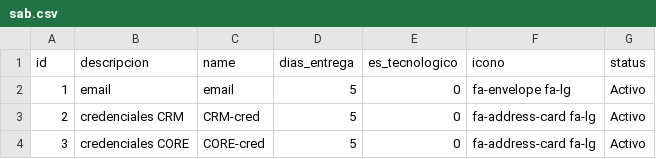
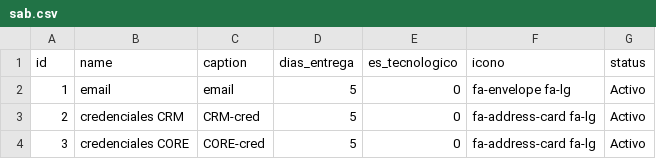
Before and after one commit to gnpitty/grupoprogramacion, a CSV file: sab.csv, drawn as a sheet; only a part is shown.

Commit message:
Update sab.csv

```diff
--- a/sab.csv
+++ b/sab.csv
@@ -1,2 +1,2 @@
-id,descripcion,name,dias_entrega,es_tecnologico,icono,status
+id,name,caption,dias_entrega,es_tecnologico,icono,status
 1,email,email,5,0,fa-envelope fa-lg,Activo
```
